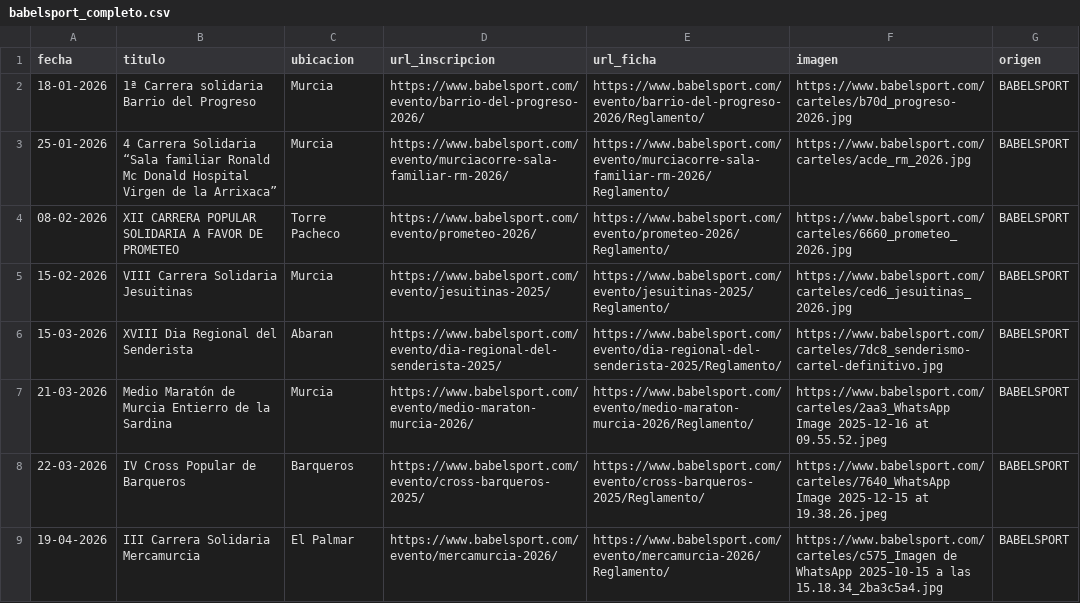
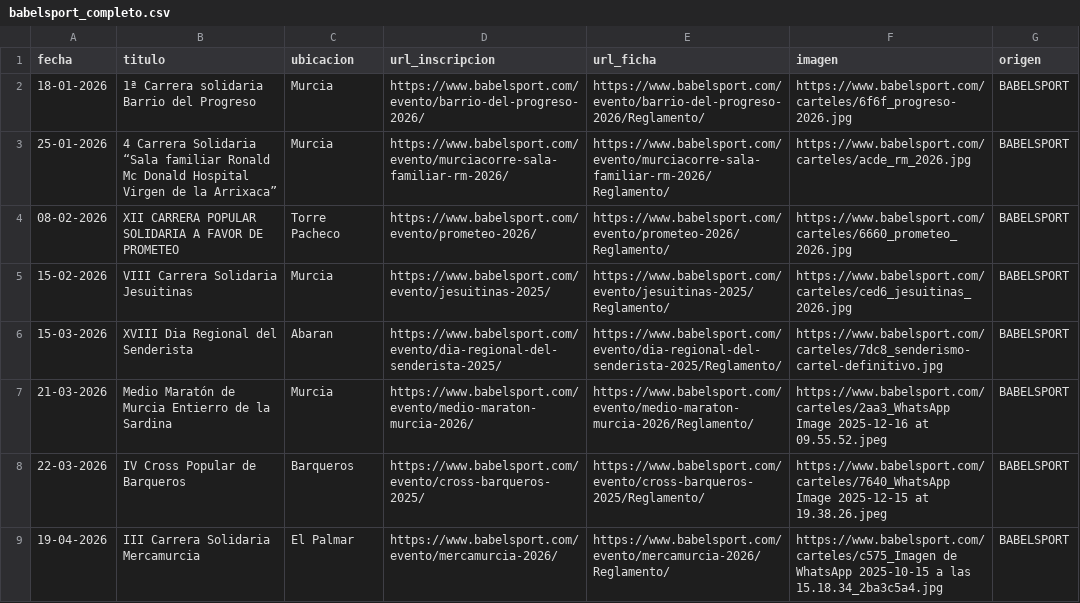
Before and after one commit to antcanor/Calendario-Carreras, a CSV file: data/babelsport_completo.csv, drawn as a sheet.

```diff
--- a/data/babelsport_completo.csv
+++ b/data/babelsport_completo.csv
@@ -1,3 +1,3 @@
 fecha,titulo,ubicacion,url_inscripcion,url_ficha,imagen,origen
-18-01-2026,1ª Carrera solidaria Barrio del Progreso,Murcia,https://www.babelsport.com/evento/barrio-del-progreso-2026/,https://www.babelsport.com/evento/barrio-del-progreso-2026/Reglamento/,https://www.babelsport.com/carteles/b70d_progreso-2026.jpg,BABELSPORT
+18-01-2026,1ª Carrera solidaria Barrio del Progreso,Murcia,https://www.babelsport.com/evento/barrio-del-progreso-2026/,https://www.babelsport.com/evento/barrio-del-progreso-2026/Reglamento/,https://www.babelsport.com/carteles/6f6f_progreso-2026.jpg,BABELSPORT
 25-01-2026,4 Carrera Solidaria “Sala familiar Ronald Mc Donald Hospital Virgen de la Arrixaca”,Murcia,https://www.babelsport.com/evento/murciacorre-sala-familiar-rm-2026/,https://www.babelsport.com/evento/murciacorre-sala-familiar-rm-2026/Reglamento/,https://www.babelsport.com/carteles/acde_rm_2026.jpg,BABELSPORT
```
Also changed, not shown: data/alcanzatumeta_completo.csv, data/lineadesalida_completo.csv, 3 other files.
